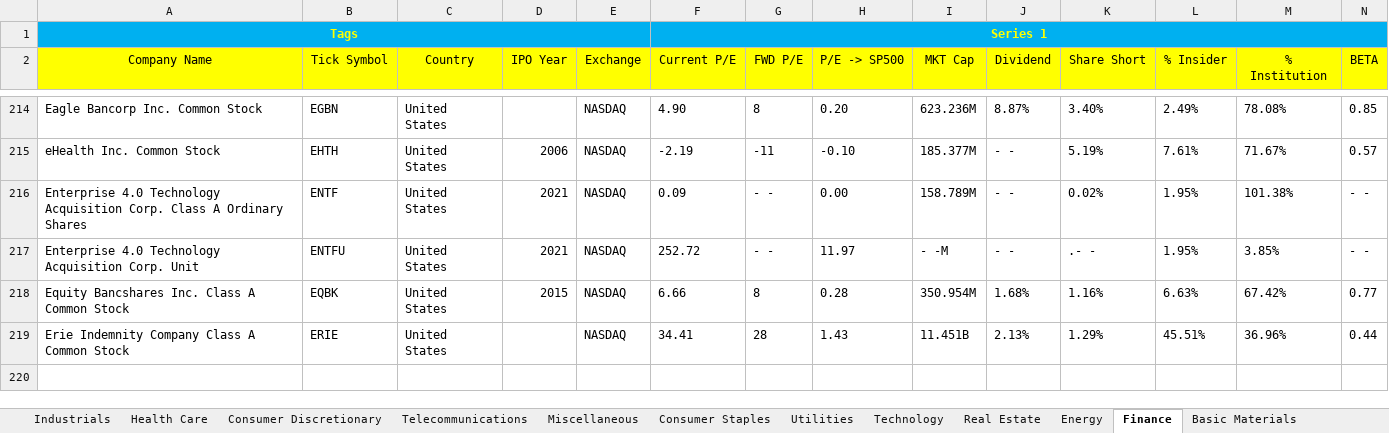
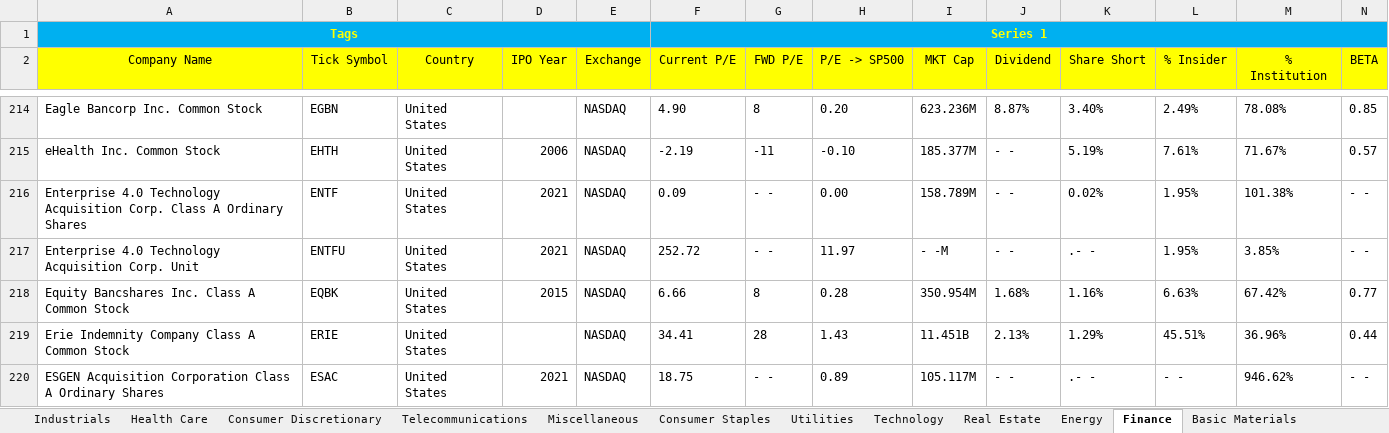
Before and after one commit to Lucas-Luwa/Automated-Stock-Selector, an Excel workbook: May23RawData.xlsx, sheet Finance, drawn as a sheet; only a part is shown, gaps mark what is left out; values as stored, in another font and other column widths than the file's, no borders; rows hold the shown columns only; the diff names each change by its address in the sheet, - before the commit and + after, or states it on an @@ line.

Commit message:
Update May23RawData.xlsx

```diff
--- a/May23RawData.xlsx (sheet Finance)
+++ b/May23RawData.xlsx (sheet Finance)
+row 220: ESGEN Acquisition Corporation Class A Ordinary Shares | ESAC | United States | 2021 | NASDAQ | 18.75 | - - | 0.89 | 105.117M | - - | .- - | - - | 946.62% | - -
```
